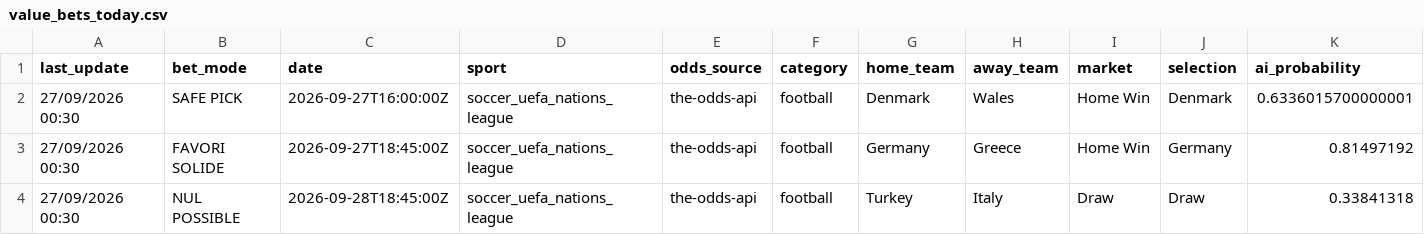
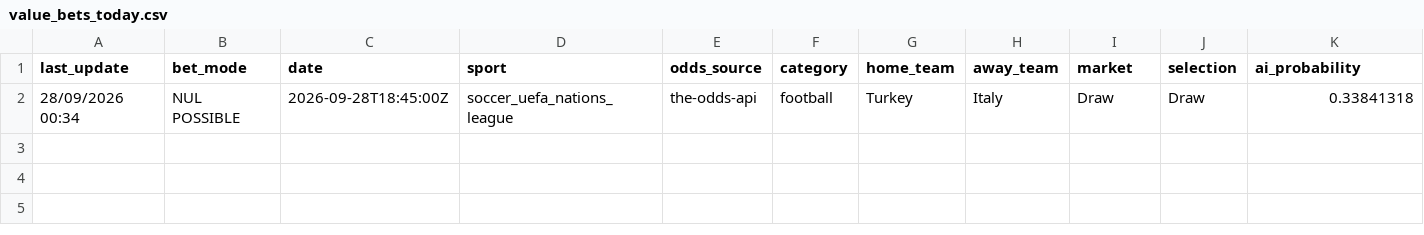
Before and after one commit to lazered543/ParisSportifs_IA_Ultime, a CSV file: data/predictions/value_bets_today.csv, drawn as a sheet; only a part is shown; removed rows and columns are numbered as before the commit, all else as after; rows hold the shown columns only; the diff names each change by its address in the sheet, - before the commit and + after, or states it on an @@ line.

```diff
--- a/data/predictions/value_bets_today.csv
+++ b/data/predictions/value_bets_today.csv
-row 2: 27/09/2026 00:30 | SAFE PICK | 2026-09-27T16:00:00Z | soccer_uefa_nations_league | the-odds-api | football | Denmark | Wales | Home Win | Denmark | 0.6336015700000001
-row 3: 27/09/2026 00:30 | FAVORI SOLIDE | 2026-09-27T18:45:00Z | soccer_uefa_nations_league | the-odds-api | football | Germany | Greece | Home Win | Germany | 0.81497192
-A2 (last_update): 27/09/2026 00:30
+A2 (last_update): 28/09/2026 00:34
```
Also changed, not shown: tracking_results.csv, 1 other file.
